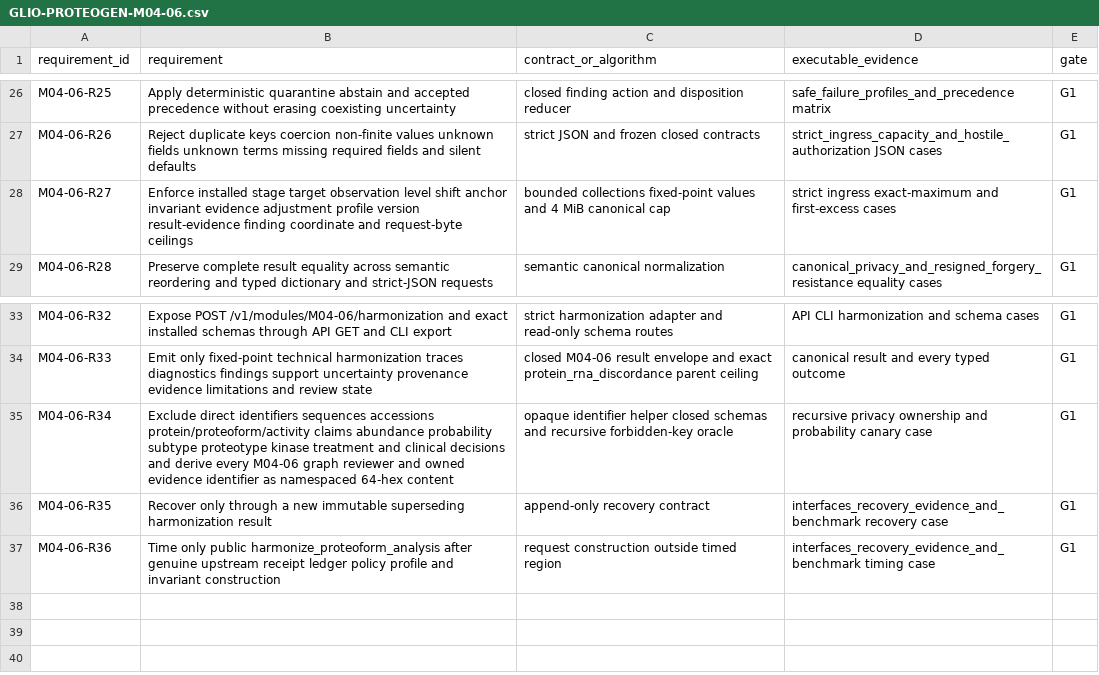
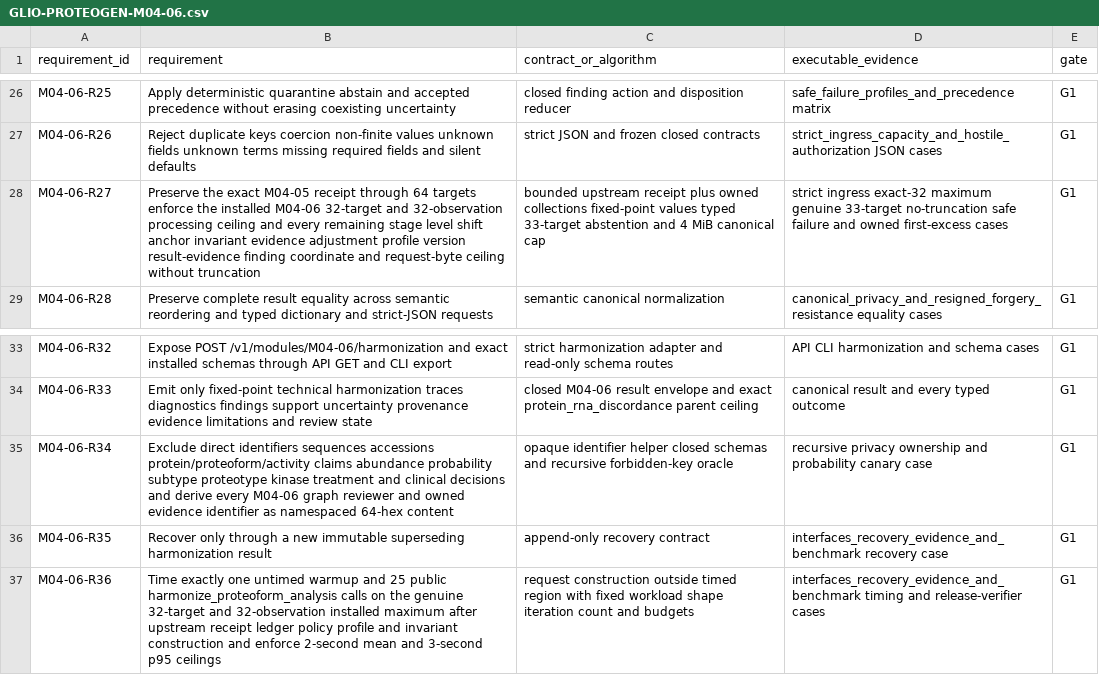
Before and after one commit to AURORA-NEURO/glio-proteogen, a CSV file: docs/traceability/GLIO-PROTEOGEN-M04-06.csv, drawn as a sheet; only a part is shown, gaps mark what is left out.

Commit message:
Harden bounded M04-06 harmonization

```diff
--- a/docs/traceability/GLIO-PROTEOGEN-M04-06.csv
+++ b/docs/traceability/GLIO-PROTEOGEN-M04-06.csv
@@ -27,3 +27,3 @@ M04-06-R25,"Apply deterministic quarantine abstain and accepted precedence witho
 M04-06-R26,"Reject duplicate keys coercion non-finite values unknown fields unknown terms missing required fields and silent defaults","strict JSON and frozen closed contracts","strict_ingress_capacity_and_hostile_authorization JSON cases",G1
-M04-06-R27,"Enforce installed stage target observation level shift anchor invariant evidence adjustment profile version result-evidence finding coordinate and request-byte ceilings","bounded collections fixed-point values and 4 MiB canonical cap","strict ingress exact-maximum and first-excess cases",G1
+M04-06-R27,"Preserve the exact M04-05 receipt through 64 targets enforce the installed M04-06 32-target and 32-observation processing ceiling and every remaining stage level shift anchor invariant evidence adjustment profile version result-evidence finding coordinate and request-byte ceiling without truncation","bounded upstream receipt plus owned collections fixed-point values typed 33-target abstention and 4 MiB canonical cap","strict ingress exact-32 maximum genuine 33-target no-truncation safe failure and owned first-excess cases",G1
 M04-06-R28,"Preserve complete result equality across semantic reordering and typed dictionary and strict-JSON requests","semantic canonical normalization","canonical_privacy_and_resigned_forgery_resistance equality cases",G1
@@ -36,2 +36,2 @@ M04-06-R34,"Exclude direct identifiers sequences accessions protein/proteoform/a
 M04-06-R35,"Recover only through a new immutable superseding harmonization result","append-only recovery contract","interfaces_recovery_evidence_and_benchmark recovery case",G1
-M04-06-R36,"Time only public harmonize_proteoform_analysis after genuine upstream receipt ledger policy profile and invariant construction","request construction outside timed region","interfaces_recovery_evidence_and_benchmark timing case",G1
+M04-06-R36,"Time exactly one untimed warmup and 25 public harmonize_proteoform_analysis calls on the genuine 32-target and 32-observation installed maximum after upstream receipt ledger policy profile and invariant construction and enforce 2-second mean and 3-second p95 ceilings","request construction outside timed region with fixed workload shape iteration count and budgets","interfaces_recovery_evidence_and_benchmark timing and release-verifier cases",G1
```
Also changed, not shown: 13 other files.
